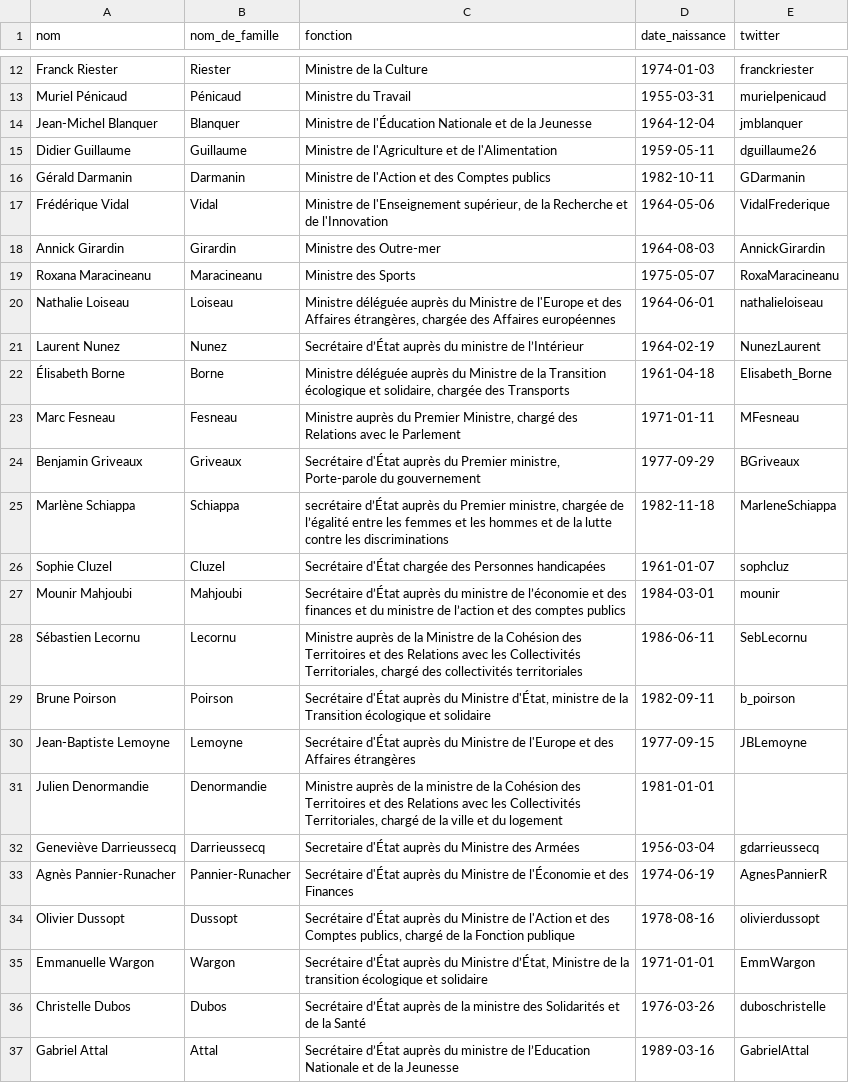
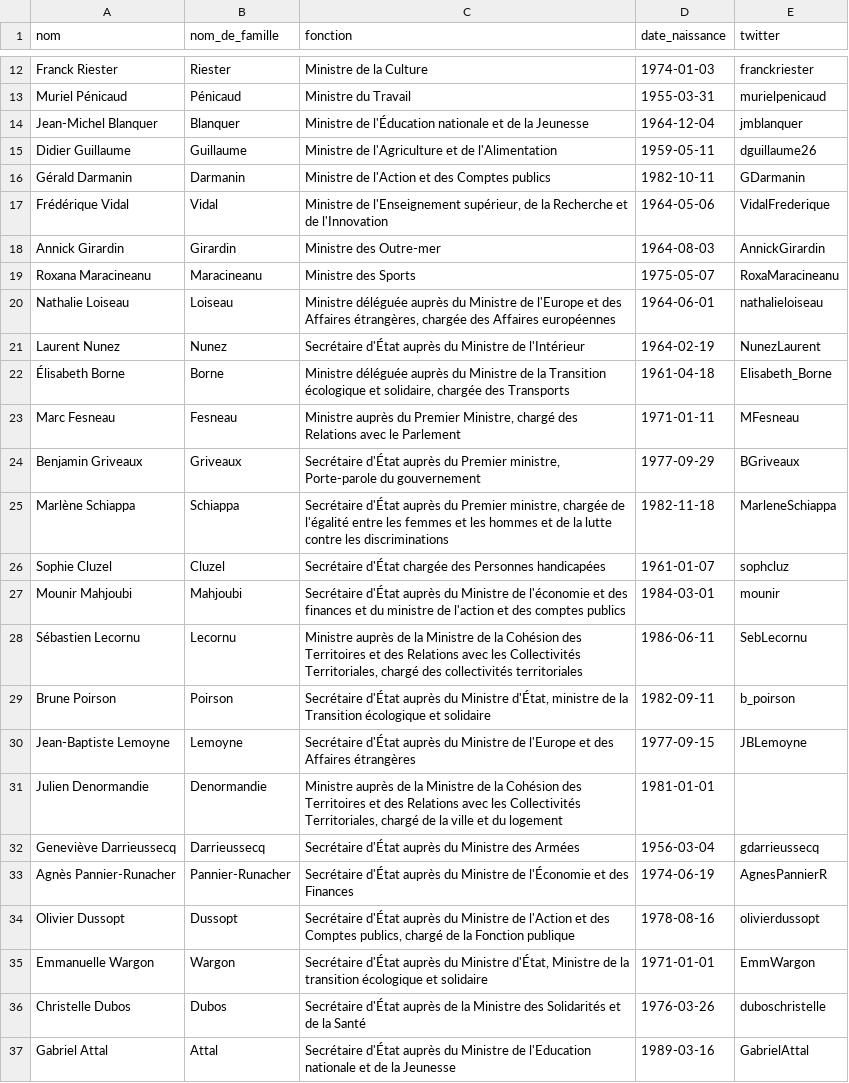
Before and after one commit to regardscitoyens/direct-parlement, a CSV file: resources/gouvernement.csv, drawn as a sheet; only a part is shown, gaps mark what is left out.

Commit message:
homogeneize formatting

```diff
--- a/resources/gouvernement.csv
+++ b/resources/gouvernement.csv
@@ -13,3 +13,3 @@ Franck Riester,Riester,Ministre de la Culture,1974-01-03,franckriester
 Muriel Pénicaud,Pénicaud,Ministre du Travail,1955-03-31,murielpenicaud
-Jean-Michel Blanquer,Blanquer,Ministre de l'Éducation Nationale et de la Jeunesse,1964-12-04,jmblanquer
+Jean-Michel Blanquer,Blanquer,Ministre de l'Éducation nationale et de la Jeunesse,1964-12-04,jmblanquer
 Didier Guillaume,Guillaume,Ministre de l'Agriculture et de l'Alimentation,1959-05-11,dguillaume26
@@ -20,3 +20,3 @@ Roxana Maracineanu,Maracineanu,Ministre des Sports,1975-05-07,RoxaMaracineanu
 Nathalie Loiseau,Loiseau,"Ministre déléguée auprès du Ministre de l'Europe et des Affaires étrangères, chargée des Affaires européennes",1964-06-01,nathalieloiseau
-Laurent Nunez,Nunez,Secrétaire d’État auprès du ministre de l’Intérieur,1964-02-19,NunezLaurent
+Laurent Nunez,Nunez,Secrétaire d'État auprès du Ministre de l'Intérieur,1964-02-19,NunezLaurent
 Élisabeth Borne,Borne,"Ministre déléguée auprès du Ministre de la Transition écologique et solidaire, chargée des Transports",1961-04-18,Elisabeth_Borne
@@ -24,5 +24,5 @@ Marc Fesneau,Fesneau,"Ministre auprès du Premier Ministre, chargé des Relation
 Benjamin Griveaux,Griveaux,"Secrétaire d'État auprès du Premier ministre, Porte-parole du gouvernement",1977-09-29,BGriveaux
-Marlène Schiappa,Schiappa,"secrétaire d’État auprès du Premier ministre, chargée de l’égalité entre les femmes et les hommes et de la lutte contre les discriminations",1982-11-18,MarleneSchiappa
+Marlène Schiappa,Schiappa,"Secrétaire d'État auprès du Premier ministre, chargée de l'égalité entre les femmes et les hommes et de la lutte contre les discriminations",1982-11-18,MarleneSchiappa
 Sophie Cluzel,Cluzel,Secrétaire d'État chargée des Personnes handicapées,1961-01-07,sophcluz
-Mounir Mahjoubi,Mahjoubi,Secrétaire d’État auprès du ministre de l’économie et des finances et du ministre de l’action et des comptes publics,1984-03-01,mounir
+Mounir Mahjoubi,Mahjoubi,Secrétaire d'État auprès du Ministre de l'économie et des finances et du ministre de l'action et des comptes publics,1984-03-01,mounir
 Sébastien Lecornu,Lecornu,"Ministre auprès de la Ministre de la Cohésion des Territoires et des Relations avec les Collectivités Territoriales, chargé des collectivités territoriales",1986-06-11,SebLecornu
@@ -30,8 +30,8 @@ Brune Poirson,Poirson,"Secrétaire d'État auprès du Ministre d'État, ministre
 Jean-Baptiste Lemoyne,Lemoyne,Secrétaire d'État auprès du Ministre de l'Europe et des Affaires étrangères,1977-09-15,JBLemoyne
-Julien Denormandie,Denormandie,"Ministre auprès de la ministre de la Cohésion des Territoires et des Relations avec les Collectivités Territoriales, chargé de la ville et du logement",1981-01-01,
-Geneviève Darrieussecq,Darrieussecq,Secretaire d'État auprès du Ministre des Armées,1956-03-04,gdarrieussecq
+Julien Denormandie,Denormandie,"Ministre auprès de la Ministre de la Cohésion des Territoires et des Relations avec les Collectivités Territoriales, chargé de la ville et du logement",1981-01-01,
+Geneviève Darrieussecq,Darrieussecq,Secrétaire d'État auprès du Ministre des Armées,1956-03-04,gdarrieussecq
 Agnès Pannier-Runacher,Pannier-Runacher,Secrétaire d'État auprès du Ministre de l'Économie et des Finances,1974-06-19,AgnesPannierR
 Olivier Dussopt,Dussopt,"Secrétaire d'État auprès du Ministre de l'Action et des Comptes publics, chargé de la Fonction publique",1978-08-16,olivierdussopt
-Emmanuelle Wargon,Wargon,"Secrétaire d’État auprès du Ministre d’État, Ministre de la transition écologique et solidaire",1971-01-01,EmmWargon
-Christelle Dubos,Dubos,Secrétaire d’État auprès de la ministre des Solidarités et de la Santé,1976-03-26,duboschristelle
-Gabriel Attal,Attal,Secrétaire d’État auprès du ministre de l’Education Nationale et de la Jeunesse,1989-03-16,GabrielAttal
+Emmanuelle Wargon,Wargon,"Secrétaire d'État auprès du Ministre d'État, Ministre de la transition écologique et solidaire",1971-01-01,EmmWargon
+Christelle Dubos,Dubos,Secrétaire d'État auprès de la Ministre des Solidarités et de la Santé,1976-03-26,duboschristelle
+Gabriel Attal,Attal,Secrétaire d'État auprès du Ministre de l'Education nationale et de la Jeunesse,1989-03-16,GabrielAttal
```
